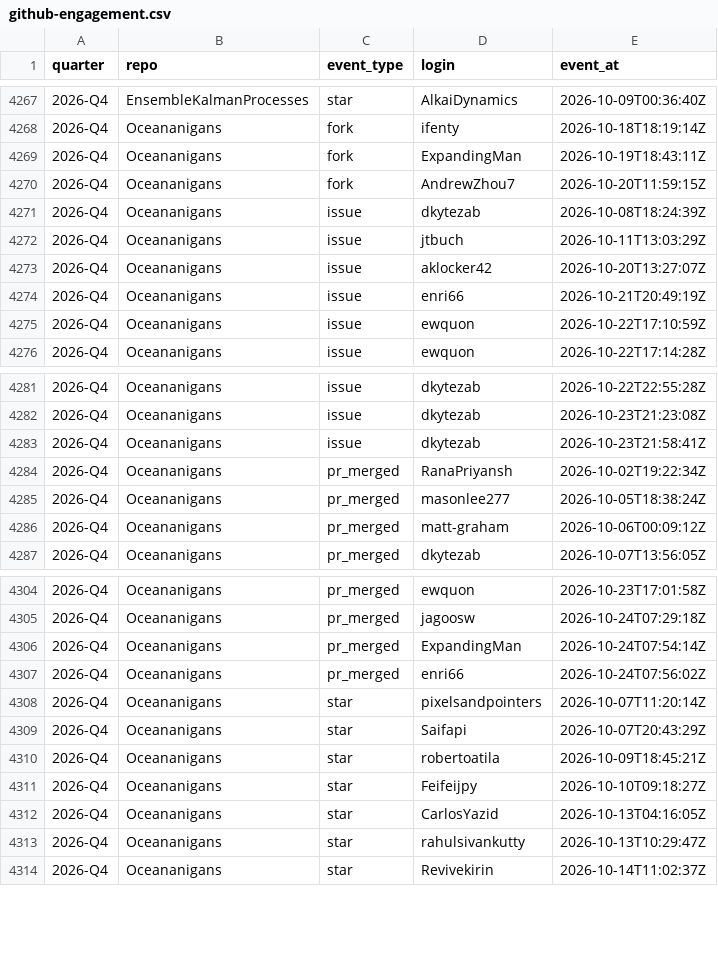
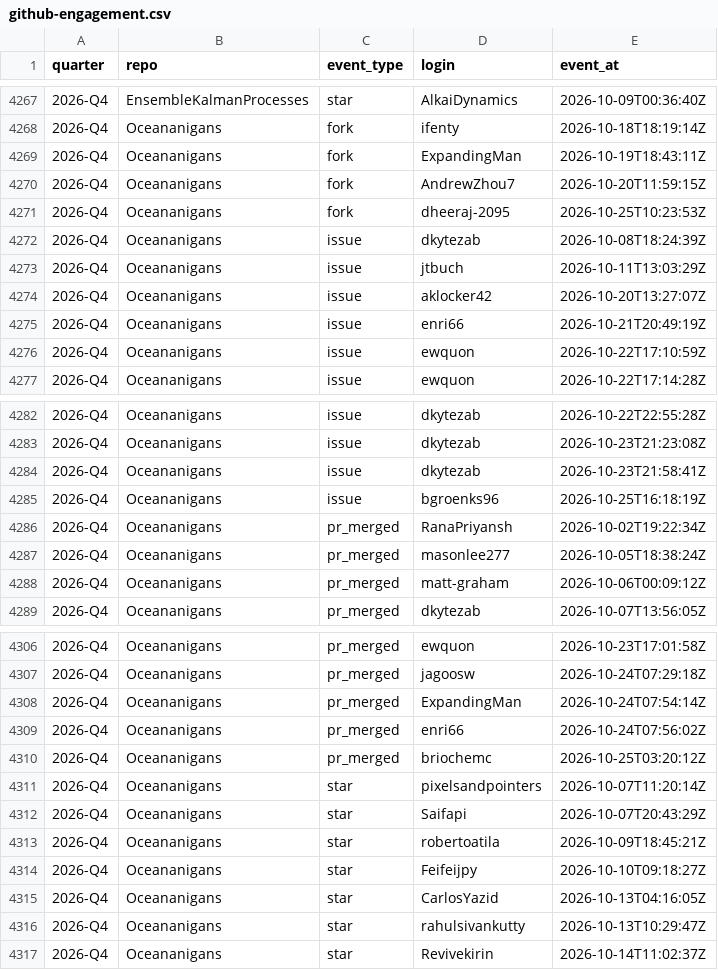
Before and after one commit to petebachant/clima-perf, a CSV file: results/github-engagement.csv, drawn as a sheet; only a part is shown, gaps mark what is left out.

```diff
--- a/results/github-engagement.csv
+++ b/results/github-engagement.csv
@@ -4270,2 +4270,3 @@ quarter,repo,event_type,login,event_at
 2026-Q4,Oceananigans,fork,AndrewZhou7,2026-10-20T11:59:15Z
+2026-Q4,Oceananigans,fork,dheeraj-2095,2026-10-25T10:23:53Z
 2026-Q4,Oceananigans,issue,dkytezab,2026-10-08T18:24:39Z
@@ -4283,2 +4284,3 @@ quarter,repo,event_type,login,event_at
 2026-Q4,Oceananigans,issue,dkytezab,2026-10-23T21:58:41Z
+2026-Q4,Oceananigans,issue,bgroenks96,2026-10-25T16:18:19Z
 2026-Q4,Oceananigans,pr_merged,RanaPriyansh,2026-10-02T19:22:34Z
@@ -4307,2 +4309,3 @@ quarter,repo,event_type,login,event_at
 2026-Q4,Oceananigans,pr_merged,enri66,2026-10-24T07:56:02Z
+2026-Q4,Oceananigans,pr_merged,briochemc,2026-10-25T03:20:12Z
 2026-Q4,Oceananigans,star,pixelsandpointers,2026-10-07T11:20:14Z
```
Also changed, not shown: results/dev-throughput.csv, results/repo-cochange.csv, 55 other files.
